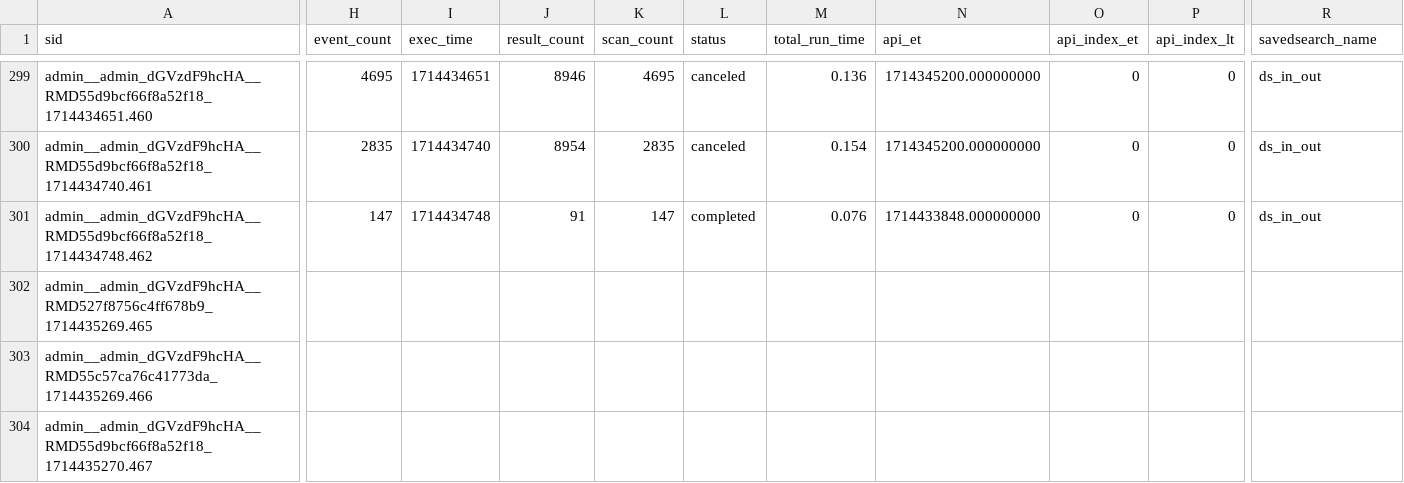
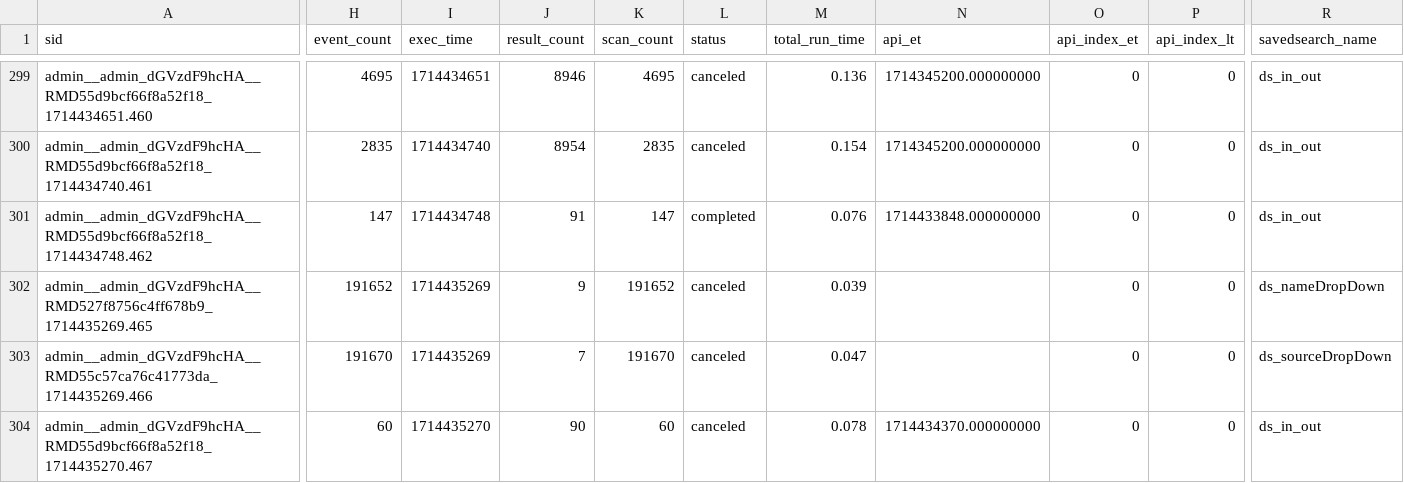
Before and after one commit to scottalake/ios-xrd-for-dcloud, a CSV file: etc/splunk_apps_backup/splunk_admin_user_files/admin/test_app/history/server.csv, drawn as a sheet; only a part is shown, gaps mark what is left out; the diff covers the shown part only; the diff names each change by its address in the sheet, - before the commit and + after, or states it on an @@ line.

Commit message:
test app update

```diff
--- a/etc/splunk_apps_backup/splunk_admin_user_files/admin/test_app/history/server.csv
+++ b/etc/splunk_apps_backup/splunk_admin_user_files/admin/test_app/history/server.csv
-H302 (event_count): (empty)
+H302 (event_count): 191652
-I302:I303 (exec_time): (empty)
+I302:I303 (exec_time): 1714435269
-J302 (result_count): (empty)
+J302 (result_count): 9
-K302 (scan_count): (empty)
+K302 (scan_count): 191652
-L302:L304 (status): (empty)
+L302:L304 (status): canceled
-M302 (total_run_time): (empty)
+M302 (total_run_time): 0.039
-O302:O304 (api_index_et): (empty)
+O302:O304 (api_index_et): 0
-P302:P304 (api_index_lt): (empty)
+P302:P304 (api_index_lt): 0
-R302 (savedsearch_name): (empty)
+R302 (savedsearch_name): ds_nameDropDown
-H303 (event_count): (empty)
+H303 (event_count): 191670
-J303 (result_count): (empty)
+J303 (result_count): 7
-K303 (scan_count): (empty)
+K303 (scan_count): 191670
-M303 (total_run_time): (empty)
+M303 (total_run_time): 0.047
-R303 (savedsearch_name): (empty)
+R303 (savedsearch_name): ds_sourceDropDown
-H304 (event_count): (empty)
+H304 (event_count): 60
-I304 (exec_time): (empty)
+I304 (exec_time): 1714435270
-J304 (result_count): (empty)
+J304 (result_count): 90
-K304 (scan_count): (empty)
+K304 (scan_count): 60
-M304 (total_run_time): (empty)
+M304 (total_run_time): 0.078
-N304 (api_et): (empty)
+N304 (api_et): 1714434370.000000000
-R304 (savedsearch_name): (empty)
+R304 (savedsearch_name): ds_in_out
```
Also changed, not shown: 3 edited cells elsewhere in this file, 1 other file.
